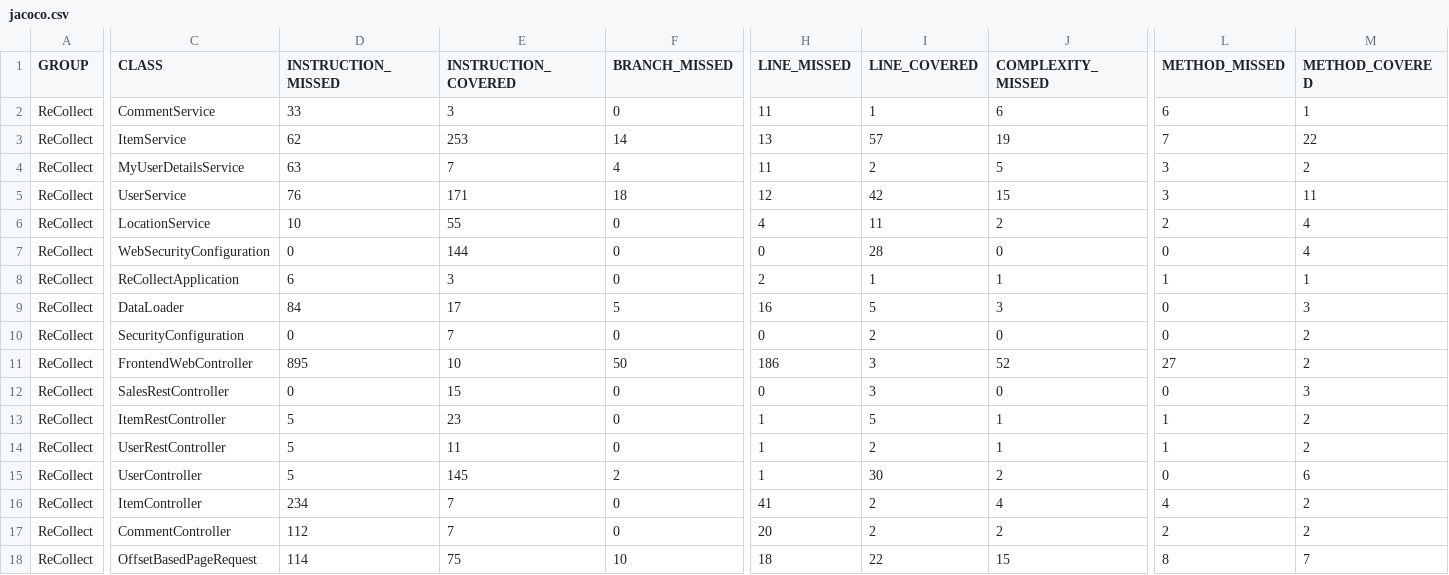
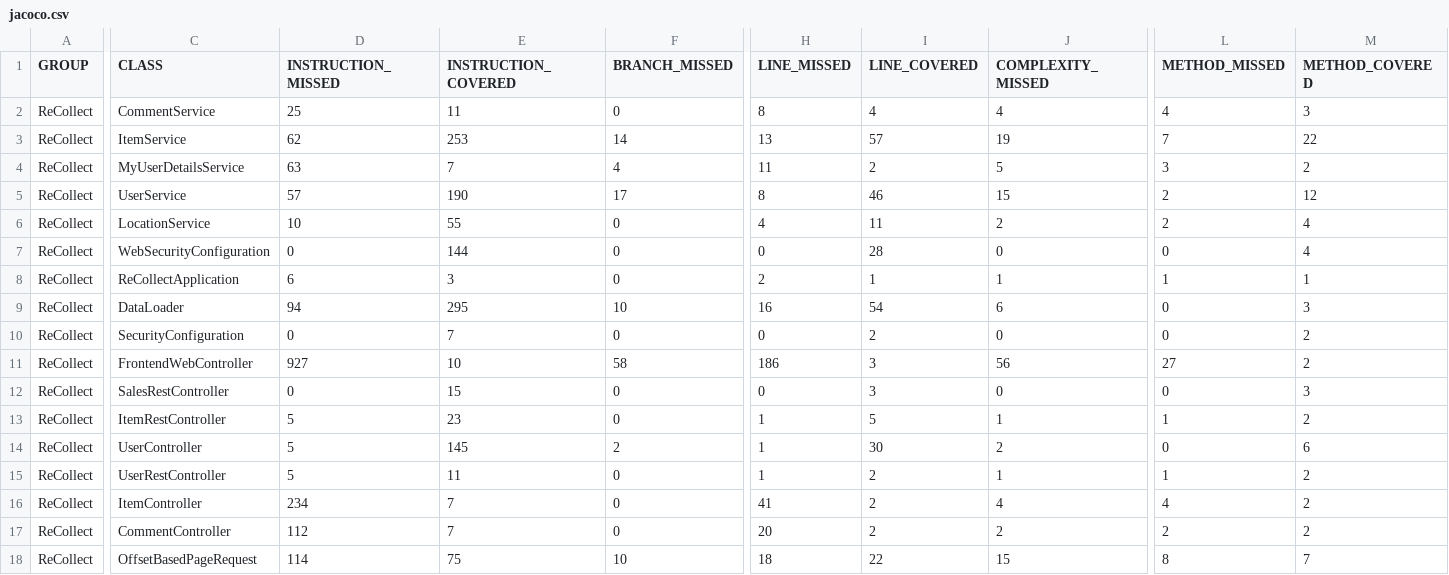
Before and after one commit to Joao-Nogueira-gh/recollect, a CSV file: ReCollect/target/site/jacoco/jacoco.csv, drawn as a sheet; only a part is shown, gaps mark what is left out; the diff covers the shown part only; the diff names each change by its address in the sheet, - before the commit and + after, or states it on an @@ line.

```diff
--- a/ReCollect/target/site/jacoco/jacoco.csv
+++ b/ReCollect/target/site/jacoco/jacoco.csv
-D2 (INSTRUCTION_MISSED): 33
+D2 (INSTRUCTION_MISSED): 25
-E2 (INSTRUCTION_COVERED): 3
+E2 (INSTRUCTION_COVERED): 11
-H2 (LINE_MISSED): 11
+H2 (LINE_MISSED): 8
-I2 (LINE_COVERED): 1
+I2 (LINE_COVERED): 4
-J2 (COMPLEXITY_MISSED): 6
+J2 (COMPLEXITY_MISSED): 4
-L2 (METHOD_MISSED): 6
+L2 (METHOD_MISSED): 4
-M2 (METHOD_COVERED): 1
+M2 (METHOD_COVERED): 3
-D5 (INSTRUCTION_MISSED): 76
+D5 (INSTRUCTION_MISSED): 57
-E5 (INSTRUCTION_COVERED): 171
+E5 (INSTRUCTION_COVERED): 190
-F5 (BRANCH_MISSED): 18
+F5 (BRANCH_MISSED): 17
-H5 (LINE_MISSED): 12
+H5 (LINE_MISSED): 8
-I5 (LINE_COVERED): 42
+I5 (LINE_COVERED): 46
-L5 (METHOD_MISSED): 3
+L5 (METHOD_MISSED): 2
-M5 (METHOD_COVERED): 11
+M5 (METHOD_COVERED): 12
-D9 (INSTRUCTION_MISSED): 84
+D9 (INSTRUCTION_MISSED): 94
-E9 (INSTRUCTION_COVERED): 17
+E9 (INSTRUCTION_COVERED): 295
-F9 (BRANCH_MISSED): 5
+F9 (BRANCH_MISSED): 10
-I9 (LINE_COVERED): 5
+I9 (LINE_COVERED): 54
-J9 (COMPLEXITY_MISSED): 3
+J9 (COMPLEXITY_MISSED): 6
-D11 (INSTRUCTION_MISSED): 895
+D11 (INSTRUCTION_MISSED): 927
-F11 (BRANCH_MISSED): 50
+F11 (BRANCH_MISSED): 58
-J11 (COMPLEXITY_MISSED): 52
+J11 (COMPLEXITY_MISSED): 56
@@ row 15 moved to row 14: ReCollect @@
```
Also changed, not shown: 3 edited cells elsewhere in this file, 25 other files.
